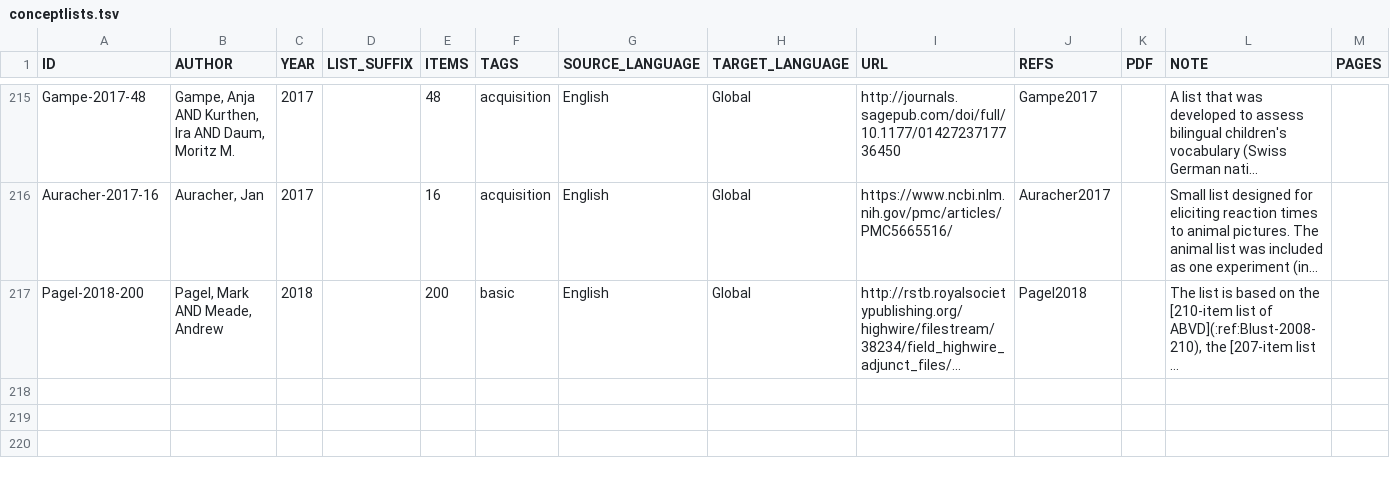
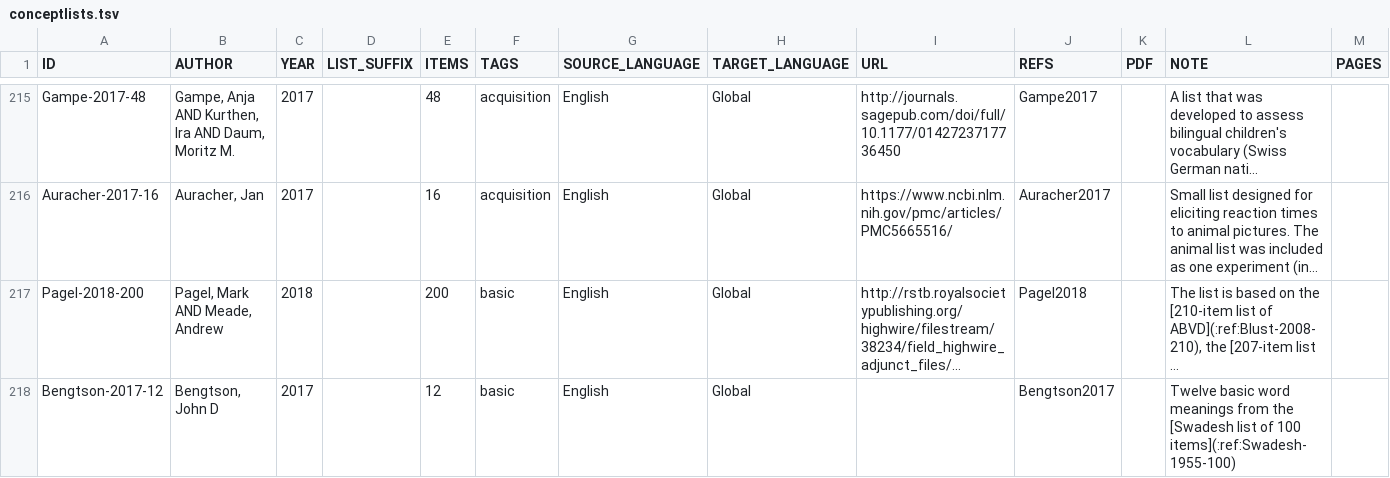
Before and after one commit to concepticon/concepticon-data, a TSV file: concepticondata/conceptlists.tsv, drawn as a sheet; only a part is shown, gaps mark what is left out; long unchanged cells end in …; rows hold the shown columns only; the diff names each change by its address in the sheet, - before the commit and + after, or states it on an @@ line.

Commit message:
adding Bengtson 2017

```diff
--- a/concepticondata/conceptlists.tsv
+++ b/concepticondata/conceptlists.tsv
+row 218: Bengtson-2017-12 | Bengtson, John D | 2017 |  | 12 | basic | English | Global |  | Bengtson2017 |  | Twelve basic word meanings from the [Swadesh list of 100 items](:ref:Swadesh-1955-100)
```
Also changed, not shown: 2 other files.
